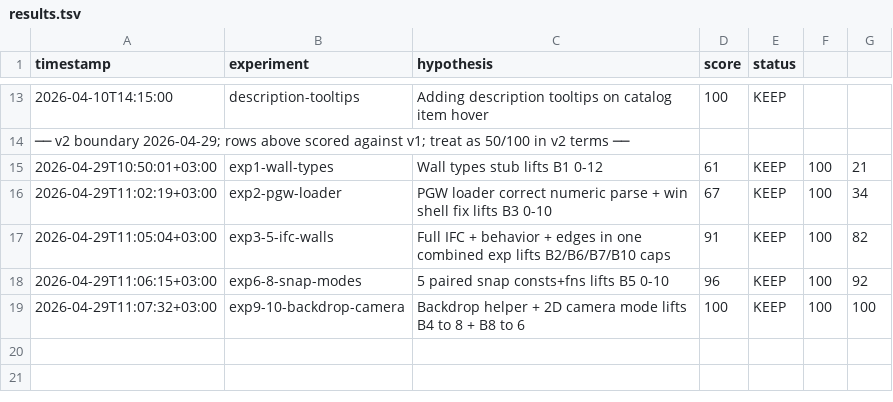
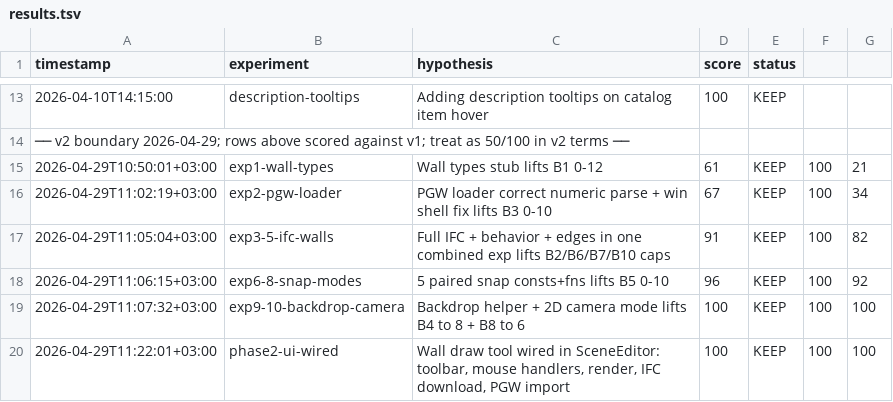
Before and after one commit to 1Dement/station-planner, a TSV file: results.tsv, drawn as a sheet; only a part is shown, gaps mark what is left out.

Commit message:
test: autotest v2 with window.__sp debug refs + setTopDown + scene introspection — verified backdrop visible (40x30m), 4 walls @ 9.4m square, IFC4 with 4 IFCEXTRUDEDAREASOLID + materials + spatial relations | full pipeline PROVEN end-to-end

```diff
--- a/results.tsv
+++ b/results.tsv
@@ -19 +19,2 @@ timestamp	experiment	hypothesis	score	status
 2026-04-29T11:07:32+03:00	exp9-10-backdrop-camera	Backdrop helper + 2D camera mode lifts B4 to 8 + B8 to 6	100	KEEP	100	100
+2026-04-29T11:22:01+03:00	phase2-ui-wired	Wall draw tool wired in SceneEditor: toolbar, mouse handlers, render, IFC download, PGW import	100	KEEP	100	100
```
Also changed, not shown: 25 other files.
